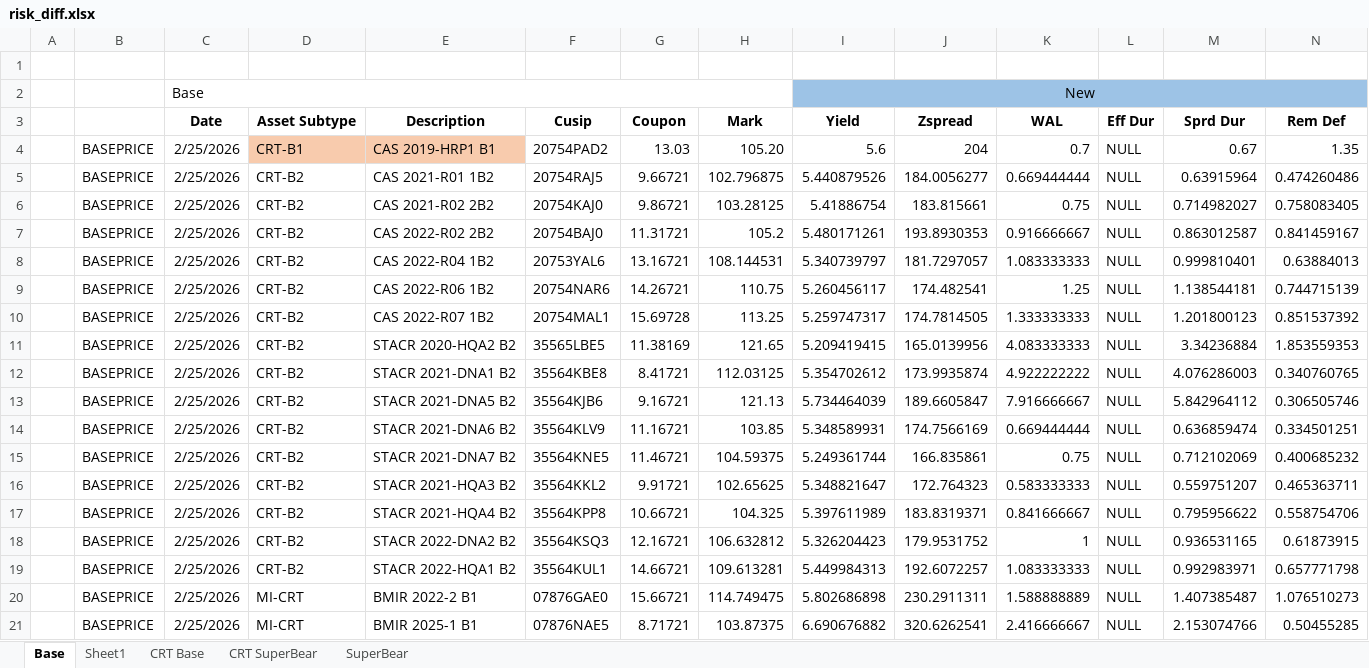
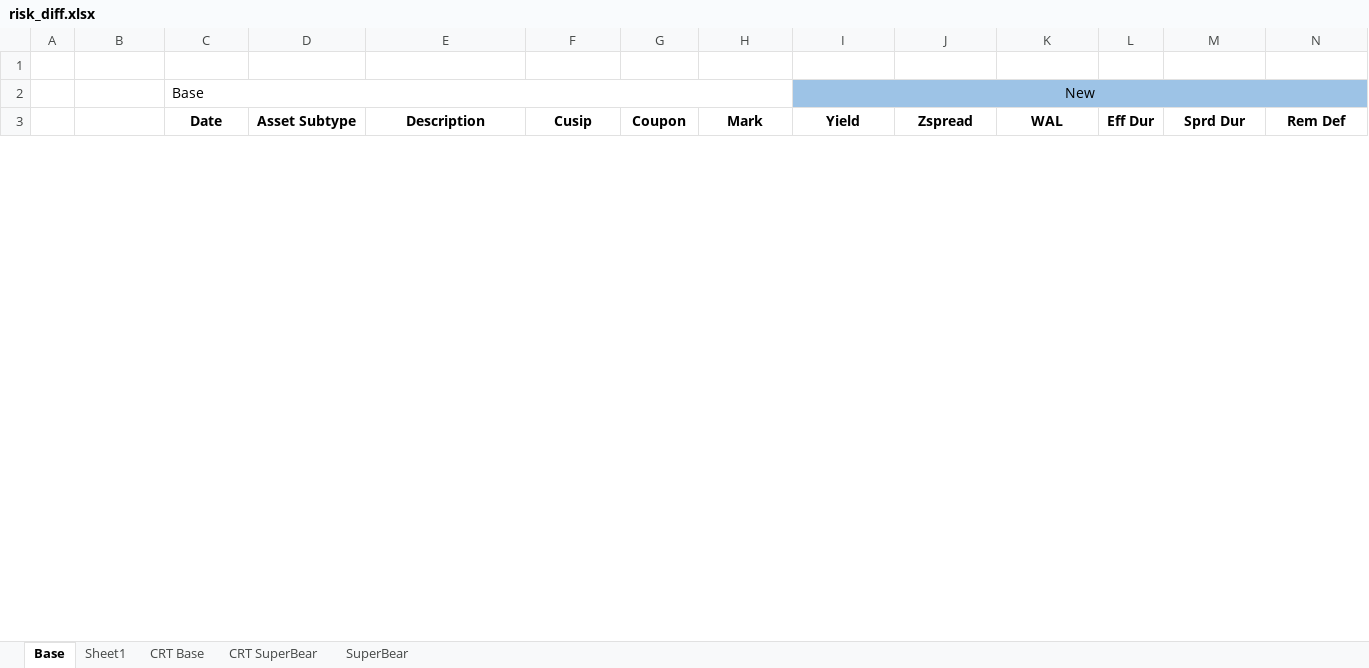
Before and after one commit to howie-zeng/howard-toolbox, an Excel workbook: formatter/risk_diff.xlsx, sheet Base, drawn as a sheet; only a part is shown; values as stored, in another font and other column widths than the file's, no borders; conditional formats not drawn; removed rows and columns are numbered as before the commit, all else as after; rows hold the shown columns only; the diff covers the shown part only; the diff names each change by its address in the sheet, - before the commit and + after, or states it on an @@ line.

```diff
--- a/formatter/risk_diff.xlsx (sheet Base)
+++ b/formatter/risk_diff.xlsx (sheet Base)
-row 4:  | BASEPRICE | 2/25/2026 | CRT-B1 | CAS 2019-HRP1 B1 | 20754PAD2 | 13.03 | 105.20 | 5.6 | 204 | 0.7 | NULL | 0.67 | 1.35
-row 5:  | BASEPRICE | 2/25/2026 | CRT-B2 | CAS 2021-R01 1B2 | 20754RAJ5 | 9.66721 | 102.796875 | 5.440879526 | 184.0056277 | 0.669444444 | NULL | 0.63915964 | 0.474260486
-row 6:  | BASEPRICE | 2/25/2026 | CRT-B2 | CAS 2021-R02 2B2 | 20754KAJ0 | 9.86721 | 103.28125 | 5.41886754 | 183.815661 | 0.75 | NULL | 0.714982027 | 0.758083405
-row 7:  | BASEPRICE | 2/25/2026 | CRT-B2 | CAS 2022-R02 2B2 | 20754BAJ0 | 11.31721 | 105.2 | 5.480171261 | 193.8930353 | 0.916666667 | NULL | 0.863012587 | 0.841459167
-row 8:  | BASEPRICE | 2/25/2026 | CRT-B2 | CAS 2022-R04 1B2 | 20753YAL6 | 13.16721 | 108.144531 | 5.340739797 | 181.7297057 | 1.083333333 | NULL | 0.999810401 | 0.63884013
-row 9:  | BASEPRICE | 2/25/2026 | CRT-B2 | CAS 2022-R06 1B2 | 20754NAR6 | 14.26721 | 110.75 | 5.260456117 | 174.482541 | 1.25 | NULL | 1.138544181 | 0.744715139
-row 10:  | BASEPRICE | 2/25/2026 | CRT-B2 | CAS 2022-R07 1B2 | 20754MAL1 | 15.69728 | 113.25 | 5.259747317 | 174.7814505 | 1.333333333 | NULL | 1.201800123 | 0.851537392
-row 11:  | BASEPRICE | 2/25/2026 | CRT-B2 | STACR 2020-HQA2 B2 | 35565LBE5 | 11.38169 | 121.65 | 5.209419415 | 165.0139956 | 4.083333333 | NULL | 3.34236884 | 1.853559353
-row 12:  | BASEPRICE | 2/25/2026 | CRT-B2 | STACR 2021-DNA1 B2 | 35564KBE8 | 8.41721 | 112.03125 | 5.354702612 | 173.9935874 | 4.922222222 | NULL | 4.076286003 | 0.340760765
-row 13:  | BASEPRICE | 2/25/2026 | CRT-B2 | STACR 2021-DNA5 B2 | 35564KJB6 | 9.16721 | 121.13 | 5.734464039 | 189.6605847 | 7.916666667 | NULL | 5.842964112 | 0.306505746
-row 14:  | BASEPRICE | 2/25/2026 | CRT-B2 | STACR 2021-DNA6 B2 | 35564KLV9 | 11.16721 | 103.85 | 5.348589931 | 174.7566169 | 0.669444444 | NULL | 0.636859474 | 0.334501251
-row 15:  | BASEPRICE | 2/25/2026 | CRT-B2 | STACR 2021-DNA7 B2 | 35564KNE5 | 11.46721 | 104.59375 | 5.249361744 | 166.835861 | 0.75 | NULL | 0.712102069 | 0.400685232
-row 16:  | BASEPRICE | 2/25/2026 | CRT-B2 | STACR 2021-HQA3 B2 | 35564KKL2 | 9.91721 | 102.65625 | 5.348821647 | 172.764323 | 0.583333333 | NULL | 0.559751207 | 0.465363711
-row 17:  | BASEPRICE | 2/25/2026 | CRT-B2 | STACR 2021-HQA4 B2 | 35564KPP8 | 10.66721 | 104.325 | 5.397611989 | 183.8319371 | 0.841666667 | NULL | 0.795956622 | 0.558754706
-row 18:  | BASEPRICE | 2/25/2026 | CRT-B2 | STACR 2022-DNA2 B2 | 35564KSQ3 | 12.16721 | 106.632812 | 5.326204423 | 179.9531752 | 1 | NULL | 0.936531165 | 0.61873915
-row 19:  | BASEPRICE | 2/25/2026 | CRT-B2 | STACR 2022-HQA1 B2 | 35564KUL1 | 14.66721 | 109.613281 | 5.449984313 | 192.6072257 | 1.083333333 | NULL | 0.992983971 | 0.657771798
-row 20:  | BASEPRICE | 2/25/2026 | MI-CRT | BMIR 2022-2 B1 | 07876GAE0 | 15.66721 | 114.749475 | 5.802686898 | 230.2911311 | 1.588888889 | NULL | 1.407385487 | 1.076510273
-row 21:  | BASEPRICE | 2/25/2026 | MI-CRT | BMIR 2025-1 B1 | 07876NAE5 | 8.71721 | 103.87375 | 6.690676882 | 320.6262541 | 2.416666667 | NULL | 2.153074766 | 0.50455285
```
Also changed, not shown: 12 added rows and 18 removed rows elsewhere in this sheet, formatter/risk_diff_formatted.xlsx, 43 other files.
